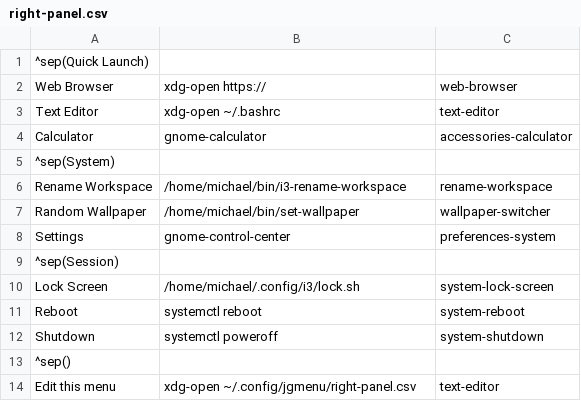
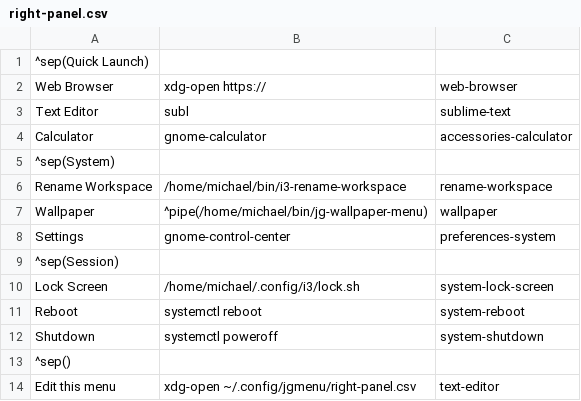
Before and after one commit to michaelgilch/dotfiles, a CSV file: home/config/jgmenu/right-panel.csv, drawn as a sheet.

```diff
--- a/home/config/jgmenu/right-panel.csv
+++ b/home/config/jgmenu/right-panel.csv
@@ -2,3 +2,3 @@
 Web Browser,xdg-open https://,web-browser
-Text Editor,xdg-open ~/.bashrc,text-editor
+Text Editor,subl,sublime-text
 Calculator,gnome-calculator,accessories-calculator
@@ -6,3 +6,3 @@ Calculator,gnome-calculator,accessories-calculator
 Rename Workspace,/home/michael/bin/i3-rename-workspace,rename-workspace
-Random Wallpaper,/home/michael/bin/set-wallpaper,wallpaper-switcher
+Wallpaper,^pipe(/home/michael/bin/jg-wallpaper-menu),wallpaper
 Settings,gnome-control-center,preferences-system
```
Also changed, not shown: 2 other files.
